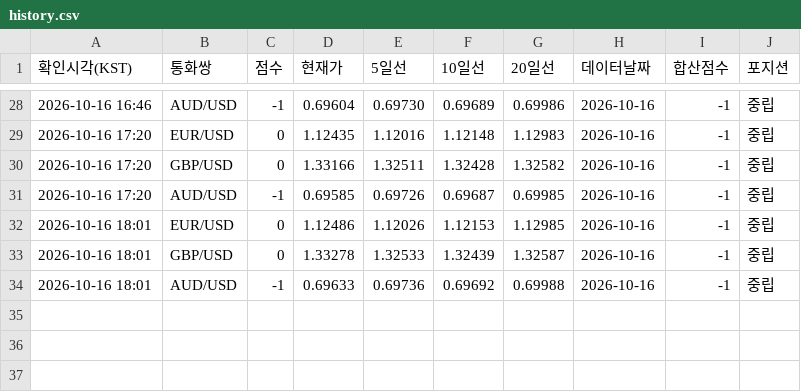
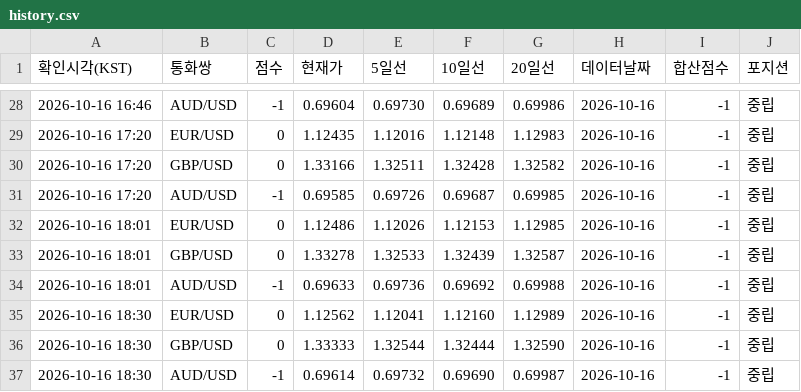
Before and after one commit to Moon-Tony/fx-monitor, a CSV file: history.csv, drawn as a sheet; only a part is shown, gaps mark what is left out; the diff names each change by its address in the sheet, - before the commit and + after, or states it on an @@ line.

```diff
--- a/history.csv
+++ b/history.csv
+row 35: 2026-10-16 18:30 | EUR/USD | 0 | 1.12562 | 1.12041 | 1.12160 | 1.12989 | 2026-10-16 | -1 | 중립
+row 36: 2026-10-16 18:30 | GBP/USD | 0 | 1.33333 | 1.32544 | 1.32444 | 1.32590 | 2026-10-16 | -1 | 중립
+row 37: 2026-10-16 18:30 | AUD/USD | -1 | 0.69614 | 0.69732 | 0.69690 | 0.69987 | 2026-10-16 | -1 | 중립
```
Also changed, not shown: 1 other file.
